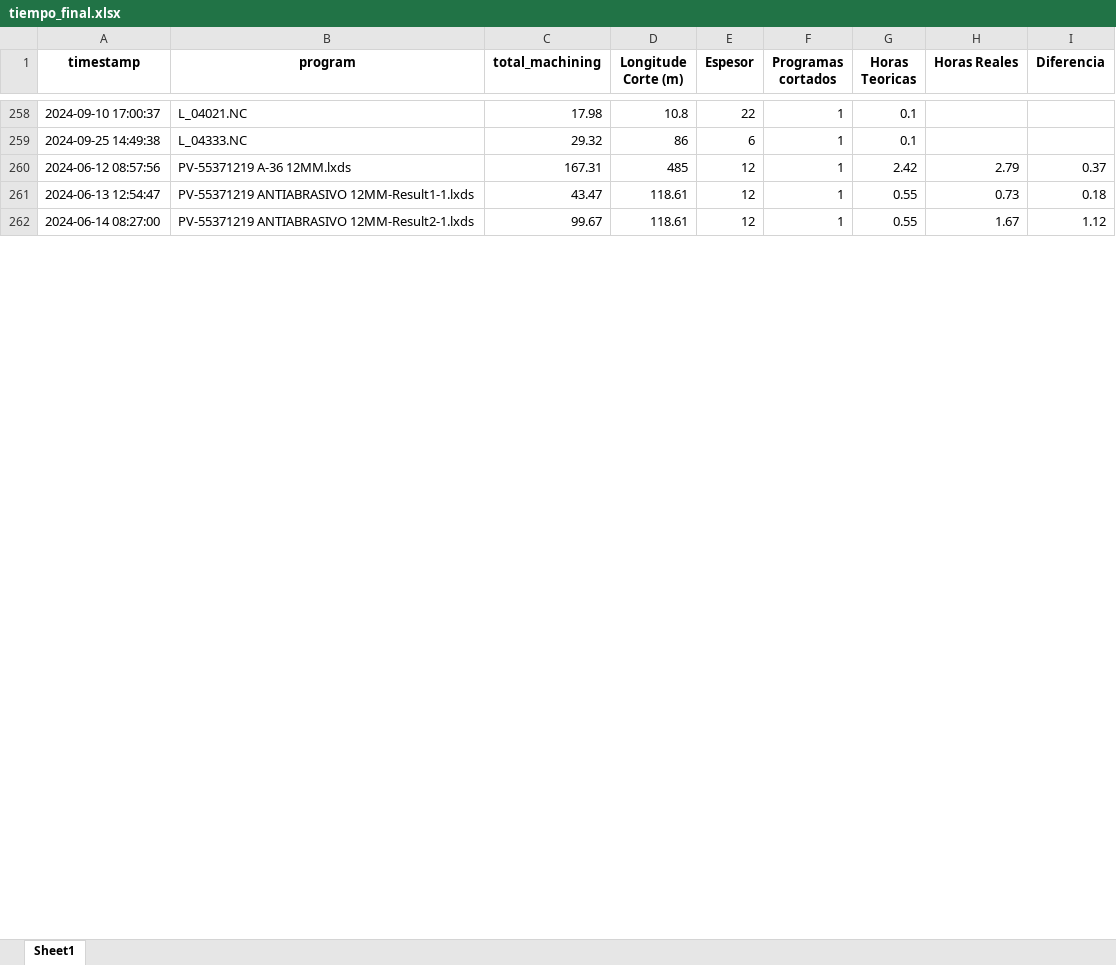
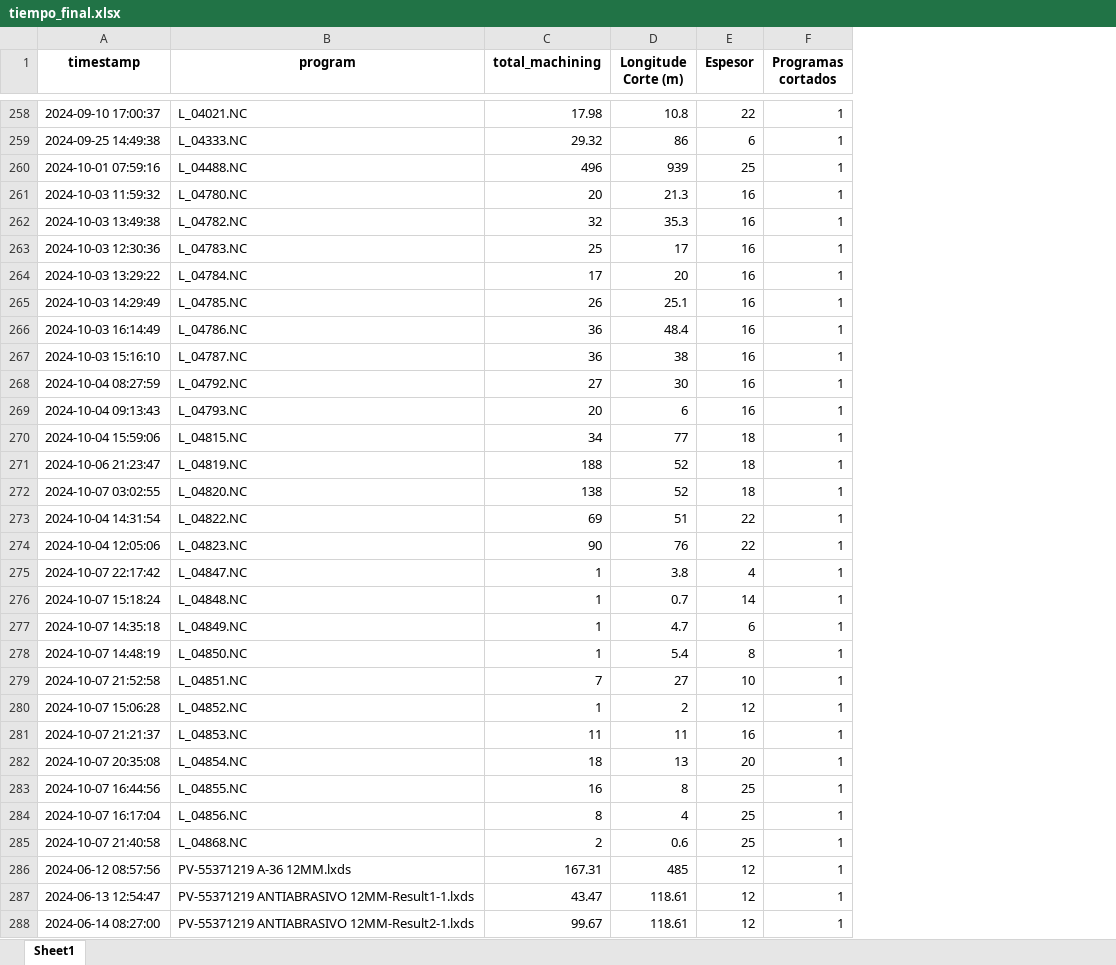
Before and after one commit to jarb29/jamesStreamlit, an Excel workbook: data/tiempo_final.xlsx, sheet Sheet1, drawn as a sheet; only a part is shown, gaps mark what is left out; values as stored, in another font and other column widths than the file's, no borders; removed rows and columns are numbered as before the commit, all else as after; the diff names each change by its address in the sheet, - before the commit and + after, or states it on an @@ line.

```diff
--- a/data/tiempo_final.xlsx (sheet Sheet1)
+++ b/data/tiempo_final.xlsx (sheet Sheet1)
-column G (Horas Teoricas), rows 258-262: 0.1 | 0.1 | 2.42 | 0.55 | 0.55
-column H (Horas Reales), rows 260-262: 2.79 | 0.73 | 1.67
-column I (Diferencia), rows 260-262: 0.37 | 0.18 | 1.12
+row 260: 2024-10-01 07:59:16 | L_04488.NC | 496 | 939 | 25 | 1
+row 261: 2024-10-03 11:59:32 | L_04780.NC | 20 | 21.3 | 16 | 1
+row 262: 2024-10-03 13:49:38 | L_04782.NC | 32 | 35.3 | 16 | 1
+row 263: 2024-10-03 12:30:36 | L_04783.NC | 25 | 17 | 16 | 1
+row 264: 2024-10-03 13:29:22 | L_04784.NC | 17 | 20 | 16 | 1
+row 265: 2024-10-03 14:29:49 | L_04785.NC | 26 | 25.1 | 16 | 1
+row 266: 2024-10-03 16:14:49 | L_04786.NC | 36 | 48.4 | 16 | 1
+row 267: 2024-10-03 15:16:10 | L_04787.NC | 36 | 38 | 16 | 1
+row 268: 2024-10-04 08:27:59 | L_04792.NC | 27 | 30 | 16 | 1
+row 269: 2024-10-04 09:13:43 | L_04793.NC | 20 | 6 | 16 | 1
+row 270: 2024-10-04 15:59:06 | L_04815.NC | 34 | 77 | 18 | 1
+row 271: 2024-10-06 21:23:47 | L_04819.NC | 188 | 52 | 18 | 1
+row 272: 2024-10-07 03:02:55 | L_04820.NC | 138 | 52 | 18 | 1
+row 273: 2024-10-04 14:31:54 | L_04822.NC | 69 | 51 | 22 | 1
+row 274: 2024-10-04 12:05:06 | L_04823.NC | 90 | 76 | 22 | 1
+row 275: 2024-10-07 22:17:42 | L_04847.NC | 1 | 3.8 | 4 | 1
+row 276: 2024-10-07 15:18:24 | L_04848.NC | 1 | 0.7 | 14 | 1
+row 277: 2024-10-07 14:35:18 | L_04849.NC | 1 | 4.7 | 6 | 1
+row 278: 2024-10-07 14:48:19 | L_04850.NC | 1 | 5.4 | 8 | 1
+row 279: 2024-10-07 21:52:58 | L_04851.NC | 7 | 27 | 10 | 1
+row 280: 2024-10-07 15:06:28 | L_04852.NC | 1 | 2 | 12 | 1
+row 281: 2024-10-07 21:21:37 | L_04853.NC | 11 | 11 | 16 | 1
+row 282: 2024-10-07 20:35:08 | L_04854.NC | 18 | 13 | 20 | 1
+row 283: 2024-10-07 16:44:56 | L_04855.NC | 16 | 8 | 25 | 1
+row 284: 2024-10-07 16:17:04 | L_04856.NC | 8 | 4 | 25 | 1
+row 285: 2024-10-07 21:40:58 | L_04868.NC | 2 | 0.6 | 25 | 1
```
Also changed, not shown: 2 other files.
